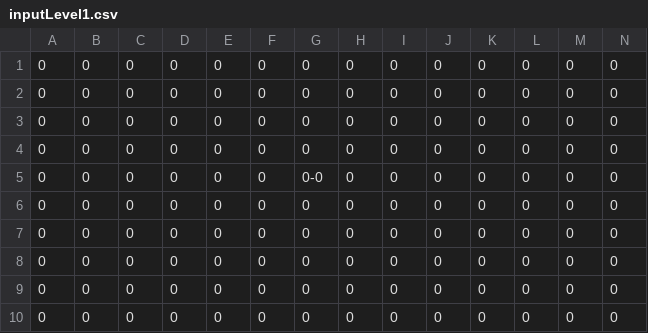
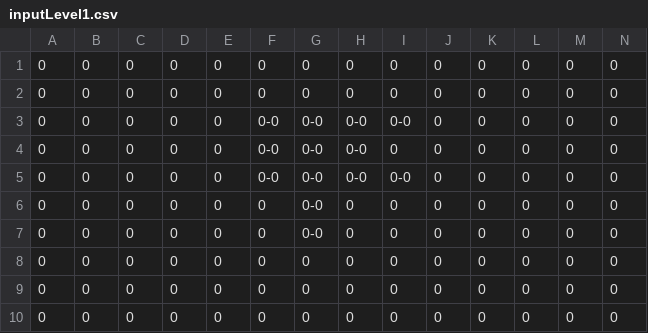
Before and after one commit to usbong/usbongV2, a CSV file: output/input/inputLevel1.csv, drawn as a sheet.

```diff
--- a/output/input/inputLevel1.csv
+++ b/output/input/inputLevel1.csv
@@ -2,7 +2,7 @@
 0,0,0,0,0,0,0,0,0,0,0,0,0,0
-0,0,0,0,0,0,0,0,0,0,0,0,0,0
-0,0,0,0,0,0,0,0,0,0,0,0,0,0
+0,0,0,0,0,0-0,0-0,0-0,0-0,0,0,0,0,0
+0,0,0,0,0,0-0,0-0,0-0,0,0,0,0,0,0
+0,0,0,0,0,0-0,0-0,0-0,0-0,0,0,0,0,0
 0,0,0,0,0,0,0-0,0,0,0,0,0,0,0
-0,0,0,0,0,0,0,0,0,0,0,0,0,0
-0,0,0,0,0,0,0,0,0,0,0,0,0,0
+0,0,0,0,0,0,0-0,0,0,0,0,0,0,0
 0,0,0,0,0,0,0,0,0,0,0,0,0,0
```
Also changed, not shown: 1 other file.
